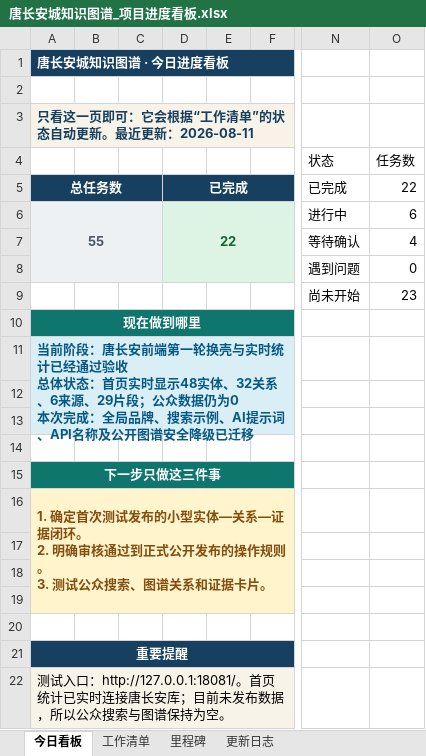
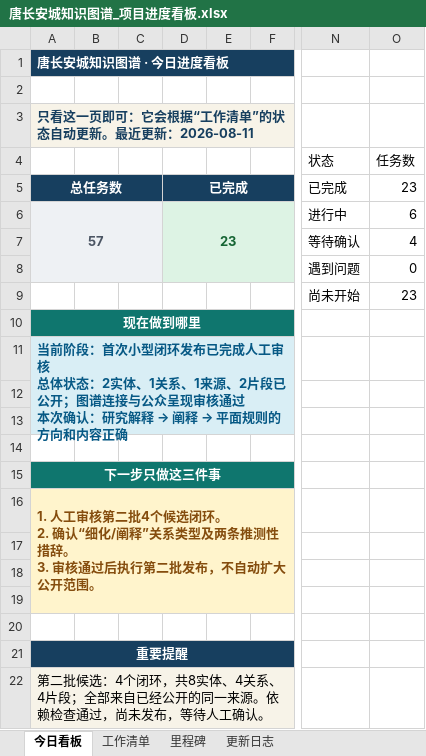
Before and after one commit to RIiiiiii-t/tang-changan-knowledge-graph, an Excel workbook: 00-项目总览/唐长安城知识图谱_项目进度看板.xlsx, sheet 今日看板, drawn as a sheet; only a part is shown, gaps mark what is left out; values as stored, in another font and other column widths than the file's, no borders; charts and pictures not drawn; ↵ is a line break in a cell; the diff names each change by its address in the sheet, - before the commit and + after, or states it on an @@ line.

```diff
--- a/00-项目总览/唐长安城知识图谱_项目进度看板.xlsx (sheet 今日看板)
+++ b/00-项目总览/唐长安城知识图谱_项目进度看板.xlsx (sheet 今日看板)
-O5 (任务数): 22
+O5 (任务数): 23
-A6: 55
+A6: 57
-D6: 22
+D6: 23
@@ A11: …前阶段：唐长安前端第一轮换壳与实时统计已经通过验收 ↵ 总体状态：首页实时显示48实体、32关系、6来源、29片段；公众数据仍为0 ↵ 本次完成：全局品牌、搜索示例、AI提示词、API名称及公开图谱安全降级已迁移 → …前阶段：首次小型闭环发布已完成人工审核 ↵ 总体状态：2实体、1关系、1来源、2片段已公开；图谱连接与公众呈现审核通过 ↵ 本次确认：研究解释 → 阐释 → 平面规则的方向和内容正确 @@
-A16: 1. 确定首次测试发布的小型实体—关系—证据闭环。 ↵ 2. 明确审核通过到正式公开发布的操作规则。 ↵ 3. 测试公众搜索、图谱关系和证据卡片。
+A16: 1. 人工审核第二批4个候选闭环。 ↵ 2. 确认“细化/阐释”关系类型及两条推测性措辞。 ↵ 3. 审核通过后执行第二批发布，不自动扩大公开范围。
-A22: 测试入口：http://127.0.0.1:18081/。首页统计已实时连接唐长安库；目前未发布数据，所以公众搜索与图谱保持为空。
+A22: 第二批候选：4个闭环，共8实体、4关系、4片段；全部来自已经公开的同一来源。依赖检查通过，尚未发布，等待人工确认。
```
Also changed, not shown: sheet 工作清单, sheet 更新日志, charts or pictures, 2 other files.
